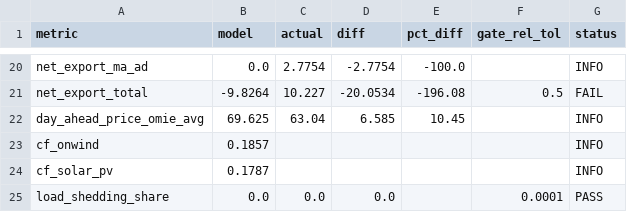
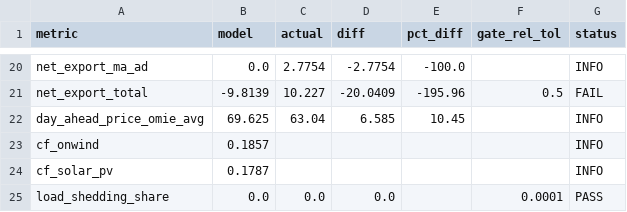
Before and after one commit to pypsalabs/spain-datacenter-decree, a CSV file: results/validation/validation_raw.csv, drawn as a sheet; only a part is shown, gaps mark what is left out; the diff covers the shown part only; the diff names each change by its address in the sheet, - before the commit and + after, or states it on an @@ line.

```diff
--- a/results/validation/validation_raw.csv
+++ b/results/validation/validation_raw.csv
-B21 (model): -9.8264
+B21 (model): -9.8139
-D21 (diff): -20.0534
+D21 (diff): -20.0409
-E21 (pct_diff): -196.08
+E21 (pct_diff): -195.96
```
Also changed, not shown: 31 edited cells elsewhere in this file, results/validation/validation_patched.csv, 4 other files.
